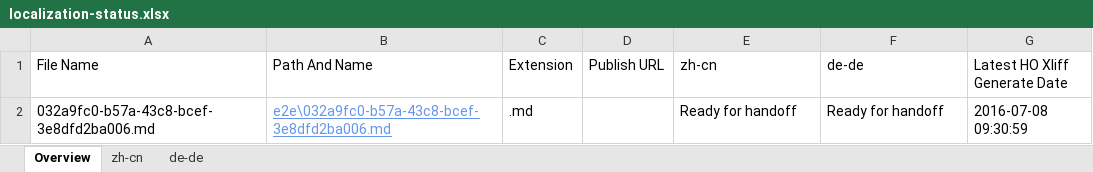
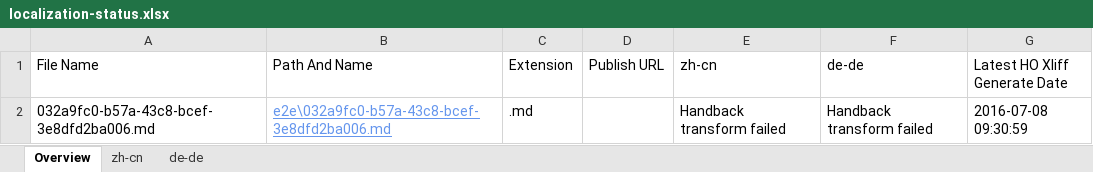
Before and after one commit to OpenLocalizationTestOrg/olhandback-e2e, an Excel workbook: ol-handback/OpenLocalizationTestOrg/oltest/yuwzho/localization-status.xlsx, sheet Overview, drawn as a sheet; values as stored, in another font and other column widths than the file's, no borders; table styles not drawn; the diff names each change by its address in the sheet, - before the commit and + after, or states it on an @@ line.

Commit message:
Generate Report for Handback

```diff
--- a/ol-handback/OpenLocalizationTestOrg/oltest/yuwzho/localization-status.xlsx (sheet Overview)
+++ b/ol-handback/OpenLocalizationTestOrg/oltest/yuwzho/localization-status.xlsx (sheet Overview)
-E2 (zh-cn): Ready for handoff
+E2 (zh-cn): Handback transform failed
-F2 (de-de): Ready for handoff
+F2 (de-de): Handback transform failed
```
Also changed, not shown: sheet zh-cn, sheet de-de, 1 other file.
